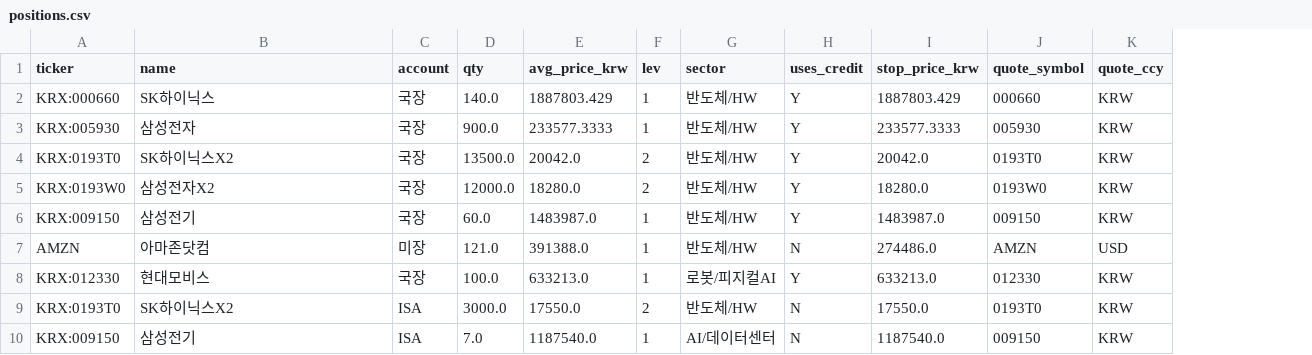
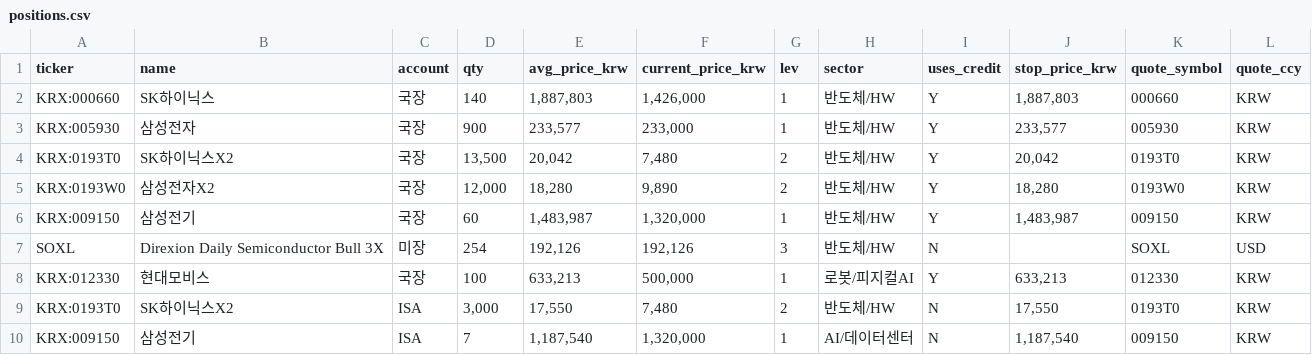
Before and after one commit to andynet2014-sudo/Github-Repository-1, a CSV file: data/positions.csv, drawn as a sheet; removed rows and columns are numbered as before the commit, all else as after; the diff names each change by its address in the sheet, - before the commit and + after, or states it on an @@ line.

```diff
--- a/data/positions.csv
+++ b/data/positions.csv
+column F (current_price_krw), rows 2-6: 1,426,000 | 233,000 | 7,480 | 9,890 | 1,320,000; rows 8-10: 500,000 | 7,480 | 1,320,000
-D2 (qty): 140.0
+D2 (qty): 140
-E2 (avg_price_krw): 1887803.429
+E2 (avg_price_krw): 1,887,803
-J2 (stop_price_krw): 1887803.429
+J2 (stop_price_krw): 1,887,803
-D3 (qty): 900.0
+D3 (qty): 900
-E3 (avg_price_krw): 233577.3333
+E3 (avg_price_krw): 233,577
-J3 (stop_price_krw): 233577.3333
+J3 (stop_price_krw): 233,577
-D4 (qty): 13500.0
+D4 (qty): 13,500
-E4 (avg_price_krw): 20042.0
+E4 (avg_price_krw): 20,042
-J4 (stop_price_krw): 20042.0
+J4 (stop_price_krw): 20,042
-D5 (qty): 12000.0
+D5 (qty): 12,000
-E5 (avg_price_krw): 18280.0
+E5 (avg_price_krw): 18,280
-J5 (stop_price_krw): 18280.0
+J5 (stop_price_krw): 18,280
-D6 (qty): 60.0
+D6 (qty): 60
-E6 (avg_price_krw): 1483987.0
+E6 (avg_price_krw): 1,483,987
-J6 (stop_price_krw): 1483987.0
+J6 (stop_price_krw): 1,483,987
-row 7: AMZN | 아마존닷컴 | 미장 | 121.0 | 391388.0 | 1 | 반도체/HW | N | 274486.0 | AMZN | USD
+row 7: SOXL | Direxion Daily Semiconductor Bull 3X | 미장 | 254 | 192,126 | 192,126 | 3 | 반도체/HW | N |  | SOXL | USD
-D8 (qty): 100.0
+D8 (qty): 100
-E8 (avg_price_krw): 633213.0
+E8 (avg_price_krw): 633,213
-J8 (stop_price_krw): 633213.0
+J8 (stop_price_krw): 633,213
-D9 (qty): 3000.0
+D9 (qty): 3,000
-E9 (avg_price_krw): 17550.0
+E9 (avg_price_krw): 17,550
-J9 (stop_price_krw): 17550.0
+J9 (stop_price_krw): 17,550
-D10 (qty): 7.0
+D10 (qty): 7
-E10 (avg_price_krw): 1187540.0
+E10 (avg_price_krw): 1,187,540
-J10 (stop_price_krw): 1187540.0
+J10 (stop_price_krw): 1,187,540
```
Also changed, not shown: data/daily.csv, data/prices.csv, 4 other files.
